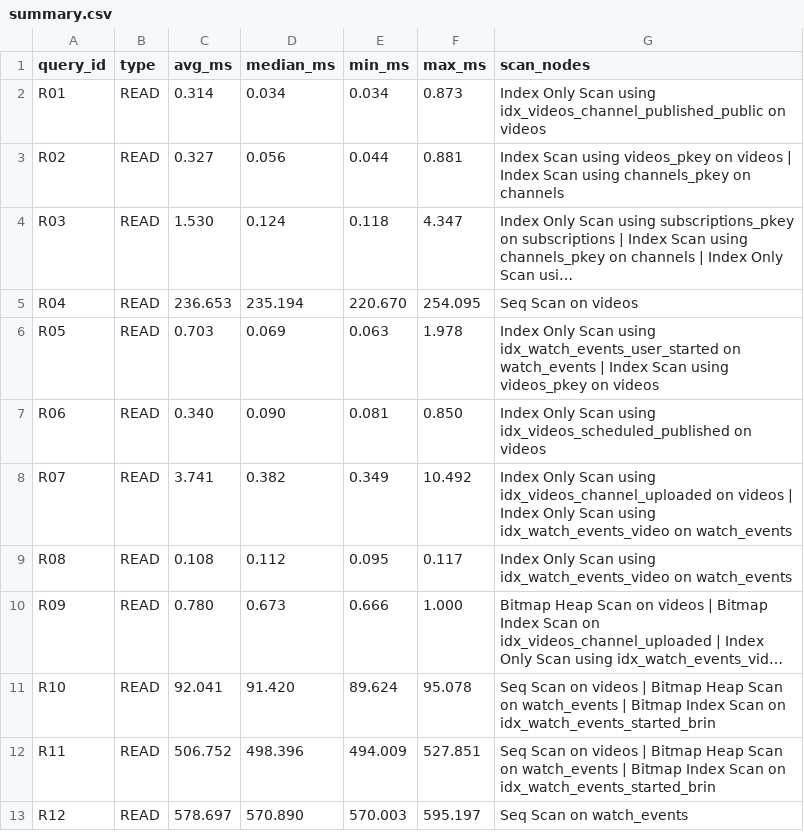
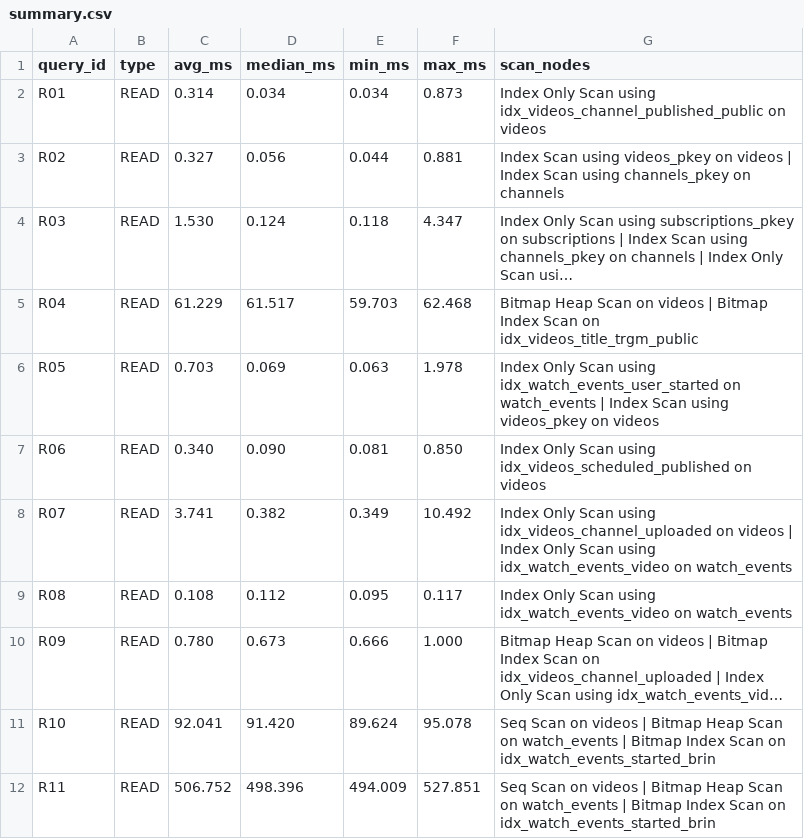
Before and after one commit to ARRAEYY/nosh_DE_2026, a CSV file: benchmarks/results/large/summary.csv, drawn as a sheet; only a part is shown; the shorter side is filled out with more unchanged rows; long unchanged cells end in …; the diff names each change by its address in the sheet, - before the commit and + after, or states it on an @@ line.

Commit message:
CP4: compile pg_trgm into the benchmark PostgreSQL, build index #2, re-measure R04 on the GIN (61.229 ms, 3.9x faster than the Seq-Scan fallback)

```diff
--- a/benchmarks/results/large/summary.csv
+++ b/benchmarks/results/large/summary.csv
-C5 (avg_ms): 236.653
+C5 (avg_ms): 61.229
-D5 (median_ms): 235.194
+D5 (median_ms): 61.517
-E5 (min_ms): 220.670
+E5 (min_ms): 59.703
-F5 (max_ms): 254.095
+F5 (max_ms): 62.468
-G5 (scan_nodes): Seq Scan on videos
+G5 (scan_nodes): Bitmap Heap Scan on videos | Bitmap Index Scan on idx_videos_title_trgm_public
```
Also changed, not shown: 5 other files.
